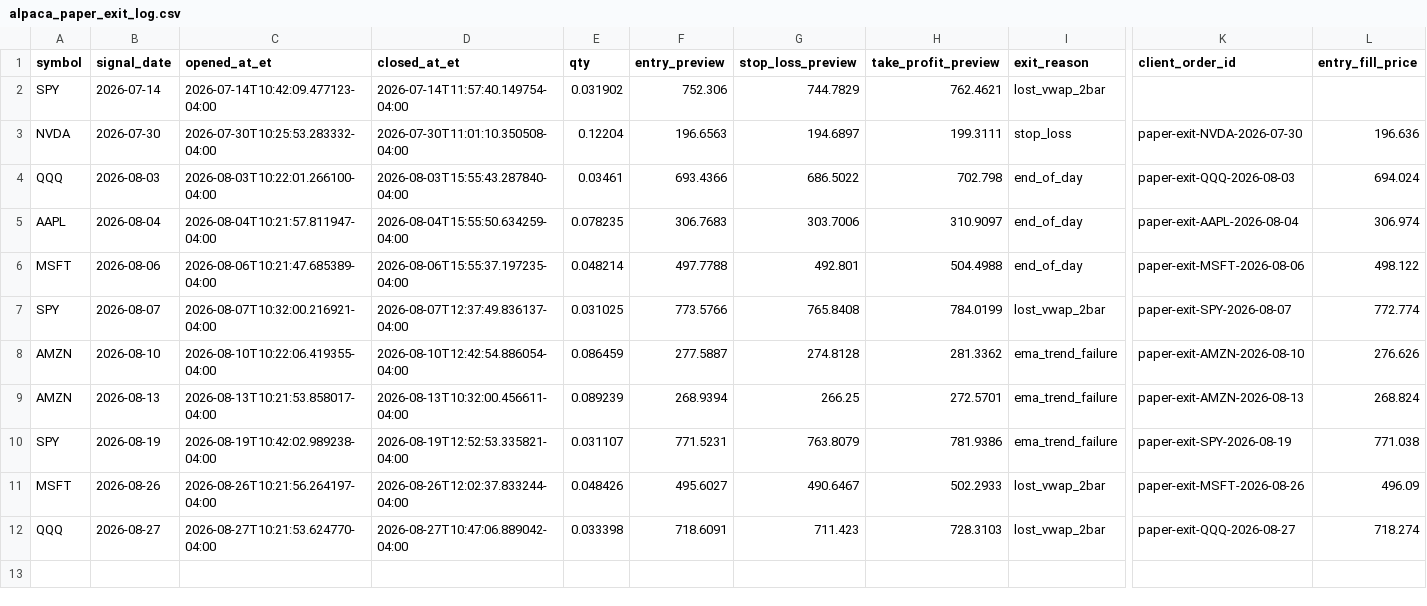
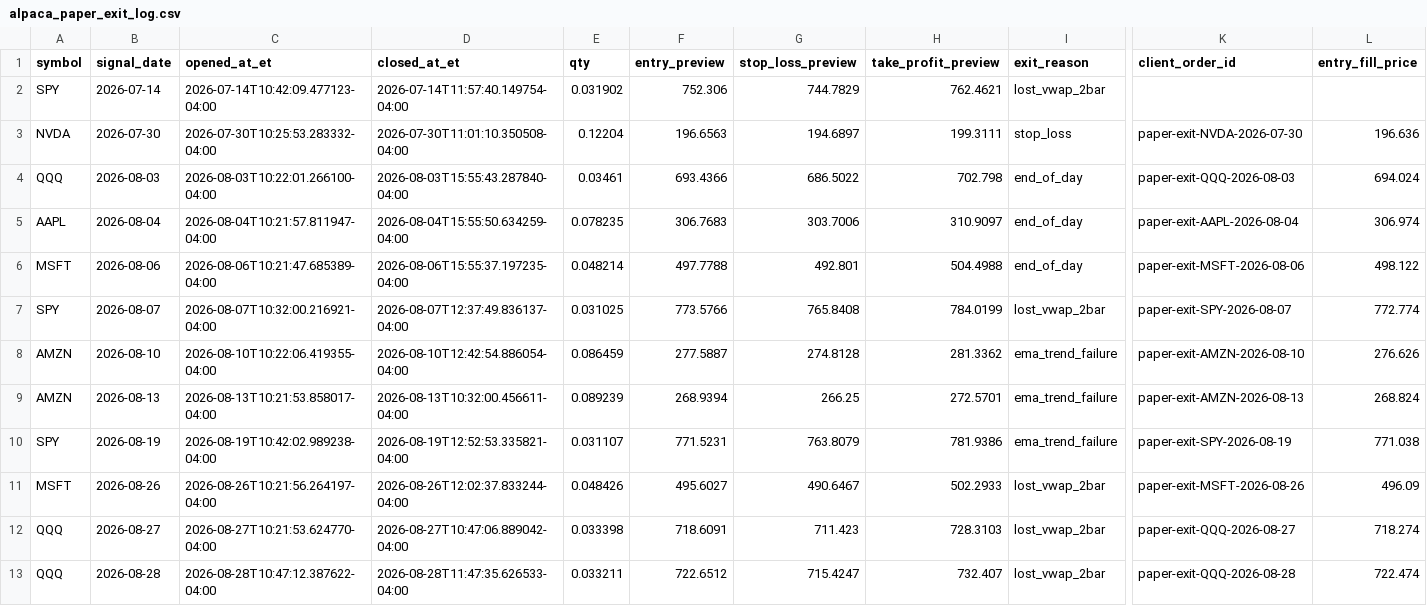
Before and after one commit to PhoenixRising99/day_trading_github_project, a CSV file: data/logs/broker/alpaca_paper_exit_log.csv, drawn as a sheet; only a part is shown, gaps mark what is left out; rows hold the shown columns only; the diff names each change by its address in the sheet, - before the commit and + after, or states it on an @@ line.

```diff
--- a/data/logs/broker/alpaca_paper_exit_log.csv
+++ b/data/logs/broker/alpaca_paper_exit_log.csv
+row 13: QQQ | 2026-08-28 | 2026-08-28T10:47:12.387622-04:00 | 2026-08-28T11:47:35.626533-04:00 | 0.033211 | 722.6512 | 715.4247 | 732.407 | lost_vwap_2bar | paper-exit-QQQ-2026-08-28 | 722.474
```
Also changed, not shown: 1 other file.
